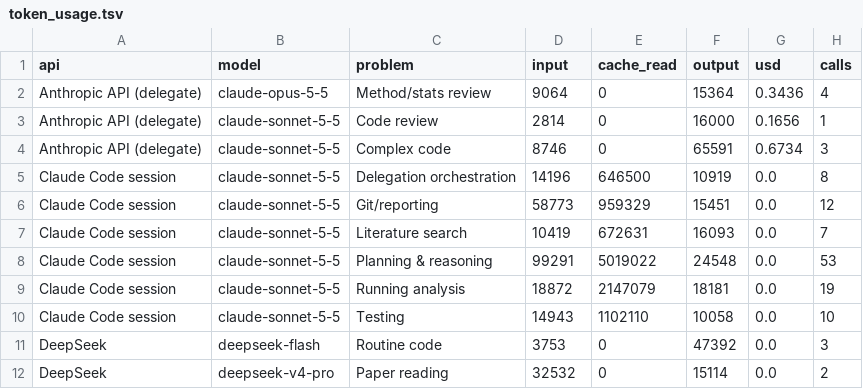
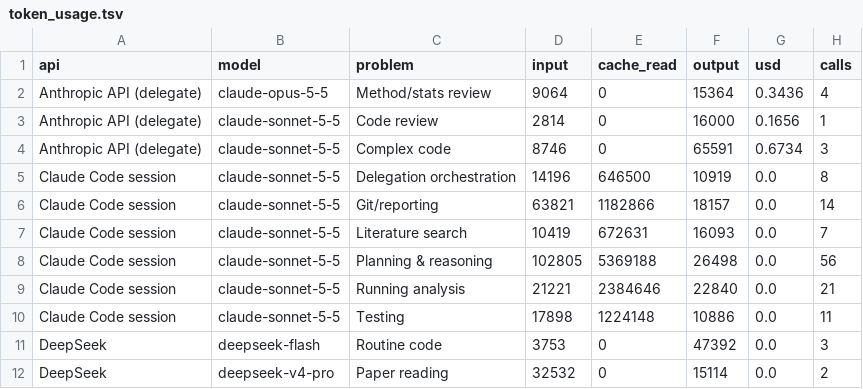
Before and after one commit to DFan03/rna_motif_v2, a TSV file: results/token_usage.tsv, drawn as a sheet.

```diff
--- a/results/token_usage.tsv
+++ b/results/token_usage.tsv
@@ -5,7 +5,7 @@ Anthropic API (delegate)	claude-sonnet-5-5	Complex code	8746	0	65591	0.6734	3
 Claude Code session	claude-sonnet-5-5	Delegation orchestration	14196	646500	10919	0.0	8
-Claude Code session	claude-sonnet-5-5	Git/reporting	58773	959329	15451	0.0	12
+Claude Code session	claude-sonnet-5-5	Git/reporting	63821	1182866	18157	0.0	14
 Claude Code session	claude-sonnet-5-5	Literature search	10419	672631	16093	0.0	7
-Claude Code session	claude-sonnet-5-5	Planning & reasoning	99291	5019022	24548	0.0	53
-Claude Code session	claude-sonnet-5-5	Running analysis	18872	2147079	18181	0.0	19
-Claude Code session	claude-sonnet-5-5	Testing	14943	1102110	10058	0.0	10
+Claude Code session	claude-sonnet-5-5	Planning & reasoning	102805	5369188	26498	0.0	56
+Claude Code session	claude-sonnet-5-5	Running analysis	21221	2384646	22840	0.0	21
+Claude Code session	claude-sonnet-5-5	Testing	17898	1224148	10886	0.0	11
 DeepSeek	deepseek-flash	Routine code	3753	0	47392	0.0	3
```
Also changed, not shown: 9 other files.
